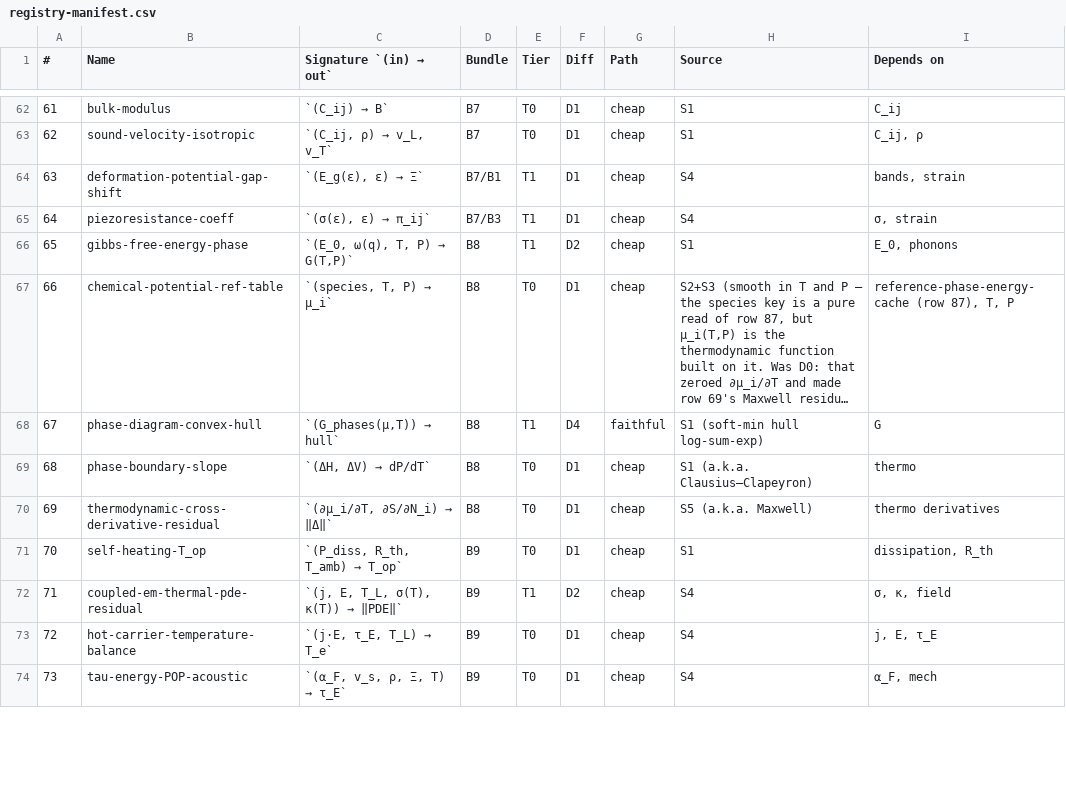
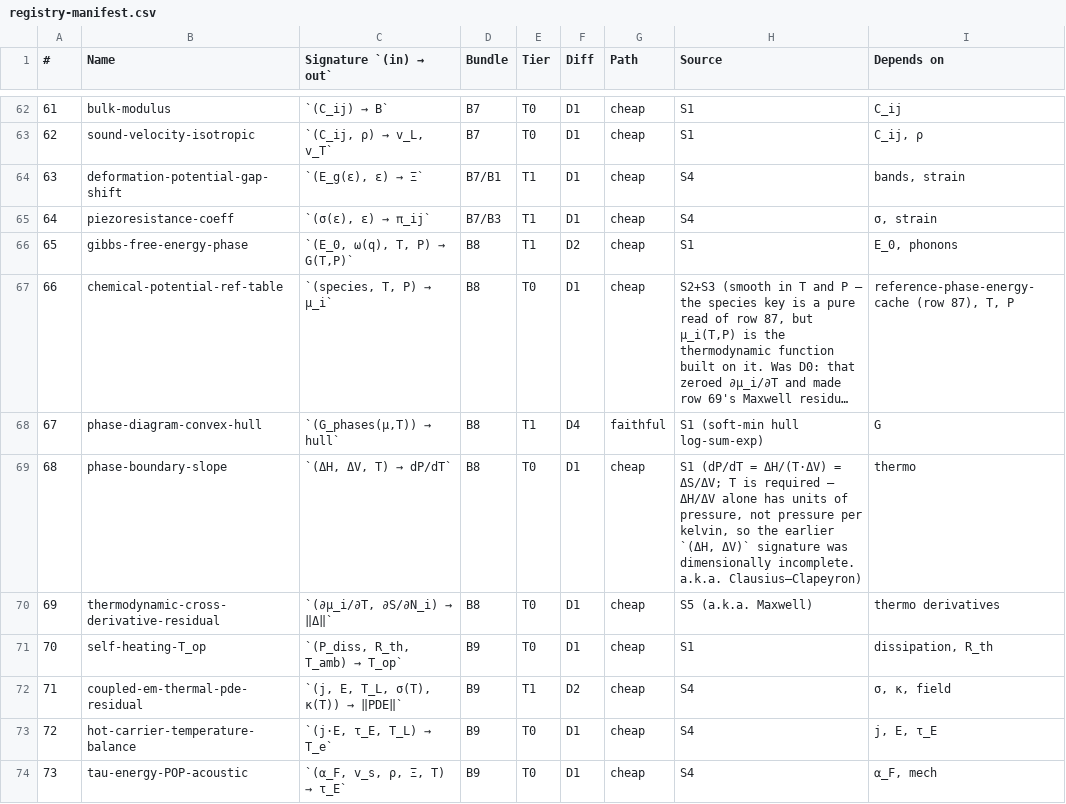
Before and after one commit to javier-alejandro-aristondo-flores/n-Op, a CSV file: physics/library/formulas/registry-manifest.csv, drawn as a sheet; only a part is shown, gaps mark what is left out; long unchanged cells end in ….

```diff
--- a/physics/library/formulas/registry-manifest.csv
+++ b/physics/library/formulas/registry-manifest.csv
@@ -68,3 +68,3 @@
 67,phase-diagram-convex-hull,"`(G_phases(μ,T)) → hull`",B8,T1,D4,faithful,S1 (soft-min hull log-sum-exp),G
-68,phase-boundary-slope,"`(ΔH, ΔV) → dP/dT`",B8,T0,D1,cheap,S1 (a.k.a. Clausius–Clapeyron),thermo
+68,phase-boundary-slope,"`(ΔH, ΔV, T) → dP/dT`",B8,T0,D1,cheap,"S1 (dP/dT = ΔH/(T·ΔV) = ΔS/ΔV; T is required — ΔH/ΔV alone has units of pressure, not pressure per kelvin, so the earlier `(ΔH, ΔV)` signature was dimensionally incomplete. a.k.a. Clausius–Clapeyron)",thermo
 69,thermodynamic-cross-derivative-residual,"`(∂μ_i/∂T, ∂S/∂N_i) → ‖Δ‖`",B8,T0,D1,cheap,S5 (a.k.a. Maxwell),thermo derivatives
```
Also changed, not shown: 2 other files.
